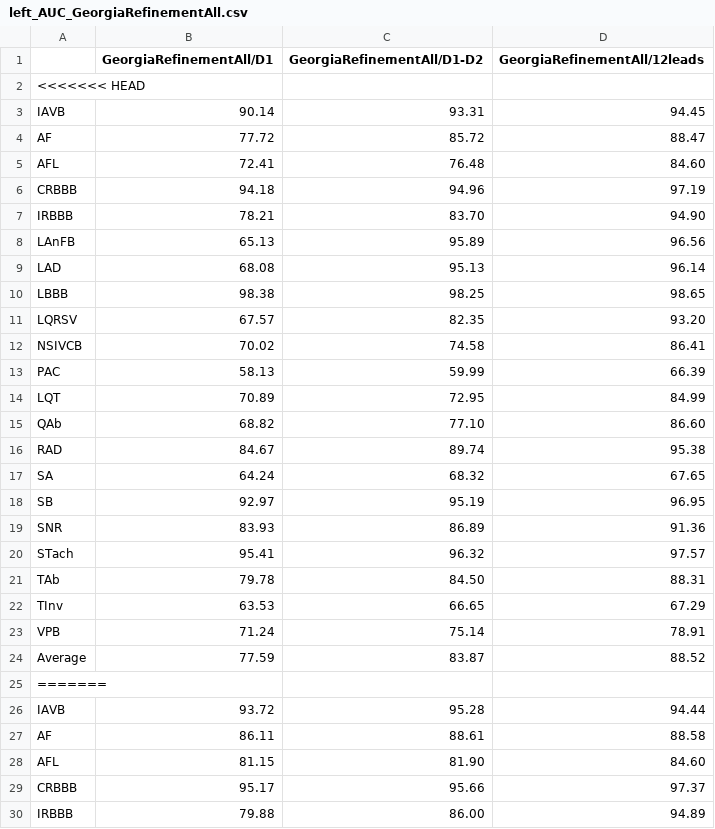
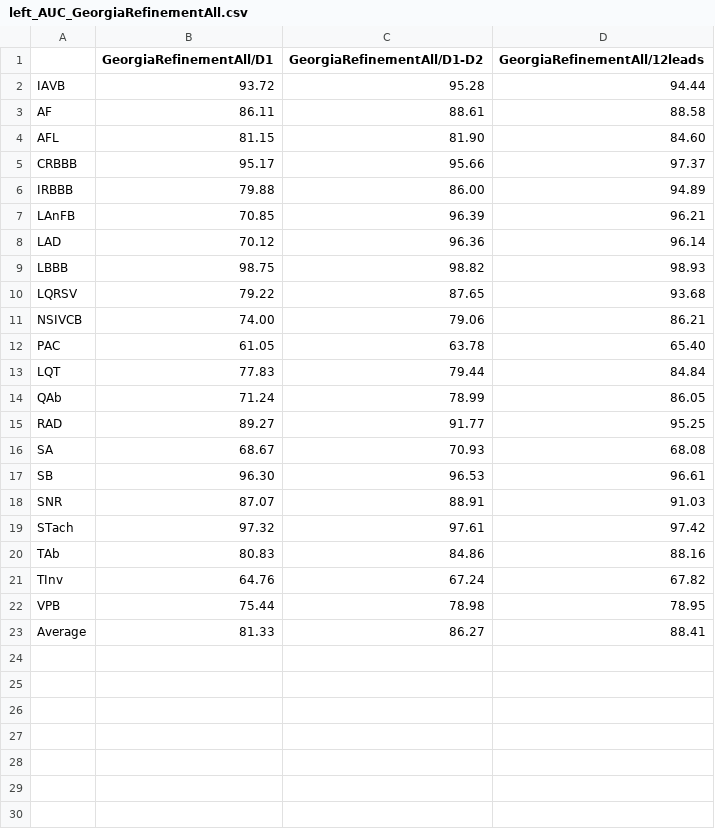
Before and after one commit to daniele-baccega/cnn-ecgs-ptbxl, a CSV file: left_AUC_GeorgiaRefinementAll.csv, drawn as a sheet; only a part is shown; the shorter side is filled out with more unchanged rows; the diff covers the shown part only; the diff names each change by its address in the sheet, - before the commit and + after, or states it on an @@ line.

```diff
--- a/left_AUC_GeorgiaRefinementAll.csv
+++ b/left_AUC_GeorgiaRefinementAll.csv
-row 2: <<<<<<< HEAD
-row 3: IAVB | 90.14 | 93.31 | 94.45
-row 4: AF | 77.72 | 85.72 | 88.47
-row 5: AFL | 72.41 | 76.48 | 84.60
-row 6: CRBBB | 94.18 | 94.96 | 97.19
-row 7: IRBBB | 78.21 | 83.70 | 94.90
-row 8: LAnFB | 65.13 | 95.89 | 96.56
-row 9: LAD | 68.08 | 95.13 | 96.14
-row 10: LBBB | 98.38 | 98.25 | 98.65
-row 11: LQRSV | 67.57 | 82.35 | 93.20
-row 12: NSIVCB | 70.02 | 74.58 | 86.41
-row 13: PAC | 58.13 | 59.99 | 66.39
-row 14: LQT | 70.89 | 72.95 | 84.99
-row 15: QAb | 68.82 | 77.10 | 86.60
-row 16: RAD | 84.67 | 89.74 | 95.38
-row 17: SA | 64.24 | 68.32 | 67.65
-row 18: SB | 92.97 | 95.19 | 96.95
-row 19: SNR | 83.93 | 86.89 | 91.36
-row 20: STach | 95.41 | 96.32 | 97.57
-row 21: TAb | 79.78 | 84.50 | 88.31
-row 22: TInv | 63.53 | 66.65 | 67.29
-row 23: VPB | 71.24 | 75.14 | 78.91
-row 24: Average | 77.59 | 83.87 | 88.52
-row 25: =======
```
Also changed, not shown: 1 removed row elsewhere in this file, mean_AUC_GeorgiaRefinementAll.csv, right_AUC_GeorgiaRefinementAll.csv, 53 other files.
